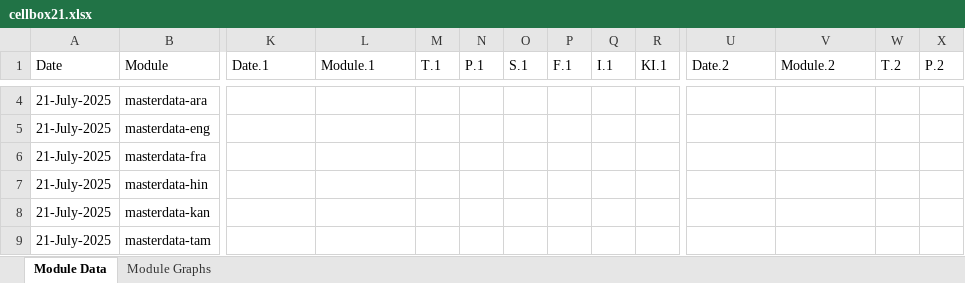
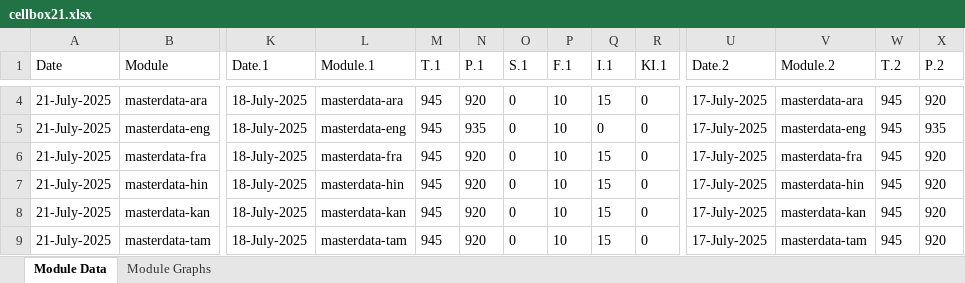
Before and after one commit to shubham17998/minio-report-tracker, an Excel workbook: minio-report-tracker/xlxs/cellbox21.xlsx, sheet Module Data, drawn as a sheet; only a part is shown, gaps mark what is left out; values as stored, in another font and other column widths than the file's, no borders; the diff covers the shown part only; the diff names each change by its address in the sheet, - before the commit and + after, or states it on an @@ line.

```diff
--- a/minio-report-tracker/xlxs/cellbox21.xlsx (sheet Module Data)
+++ b/minio-report-tracker/xlxs/cellbox21.xlsx (sheet Module Data)
-K4:K9 (Date.1): (empty)
+K4:K9 (Date.1): 18-July-2025
-L4 (Module.1): (empty)
+L4 (Module.1): masterdata-ara
-M4:M9 (T.1): (empty)
+M4:M9 (T.1): 945
-N4 (P.1): (empty)
+N4 (P.1): 920
-O4:O9 (S.1): (empty)
+O4:O9 (S.1): 0
-P4:P9 (F.1): (empty)
+P4:P9 (F.1): 10
-Q4 (I.1): (empty)
+Q4 (I.1): 15
-R4:R9 (KI.1): (empty)
+R4:R9 (KI.1): 0
-U4:U9 (Date.2): (empty)
+U4:U9 (Date.2): 17-July-2025
-V4 (Module.2): (empty)
+V4 (Module.2): masterdata-ara
-W4:W9 (T.2): (empty)
+W4:W9 (T.2): 945
-X4 (P.2): (empty)
+X4 (P.2): 920
-L5 (Module.1): (empty)
+L5 (Module.1): masterdata-eng
-N5 (P.1): (empty)
+N5 (P.1): 935
-Q5 (I.1): (empty)
+Q5 (I.1): 0
-V5 (Module.2): (empty)
+V5 (Module.2): masterdata-eng
-X5 (P.2): (empty)
+X5 (P.2): 935
-L6 (Module.1): (empty)
+L6 (Module.1): masterdata-fra
-N6:N9 (P.1): (empty)
+N6:N9 (P.1): 920
-Q6:Q9 (I.1): (empty)
+Q6:Q9 (I.1): 15
-V6 (Module.2): (empty)
+V6 (Module.2): masterdata-fra
-X6:X9 (P.2): (empty)
+X6:X9 (P.2): 920
-L7 (Module.1): (empty)
+L7 (Module.1): masterdata-hin
-V7 (Module.2): (empty)
+V7 (Module.2): masterdata-hin
-L8 (Module.1): (empty)
+L8 (Module.1): masterdata-kan
-V8 (Module.2): (empty)
+V8 (Module.2): masterdata-kan
-L9 (Module.1): (empty)
+L9 (Module.1): masterdata-tam
-V9 (Module.2): (empty)
+V9 (Module.2): masterdata-tam
```
Also changed, not shown: 162 edited cells elsewhere in this sheet, charts or pictures, 1 other file.
